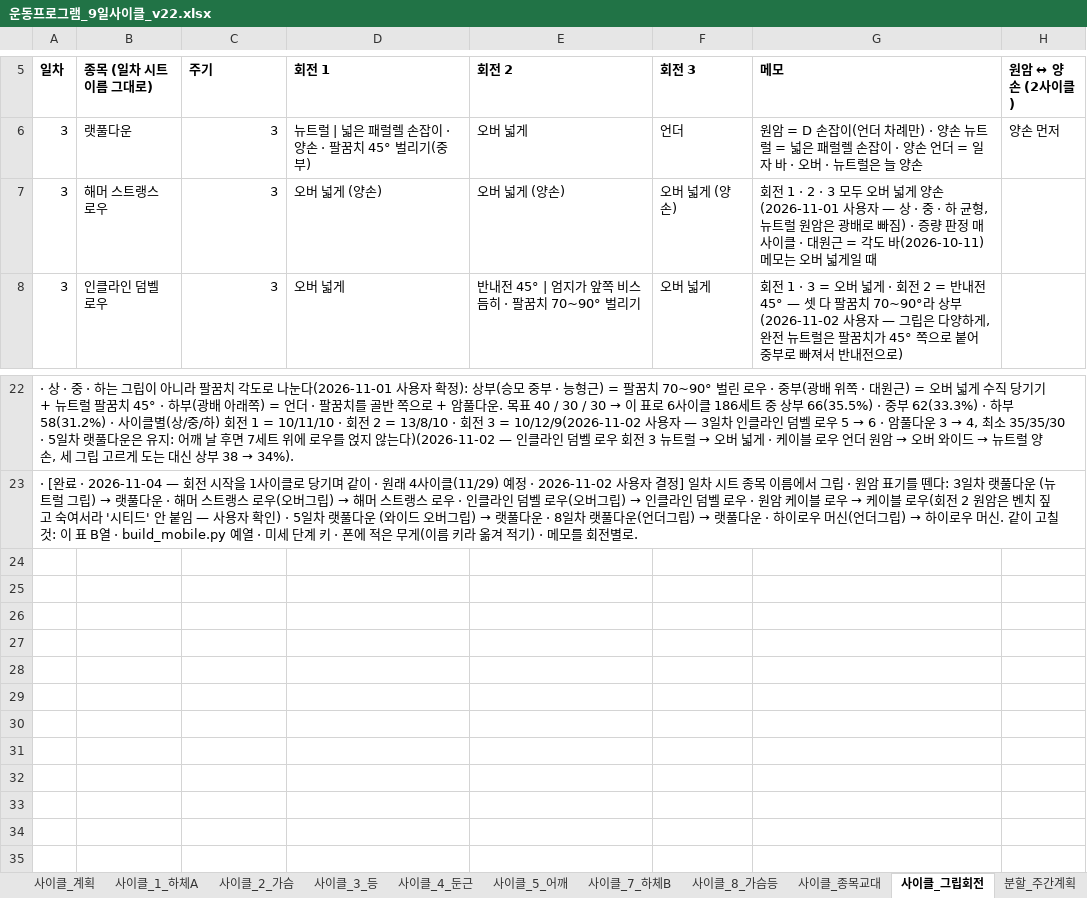
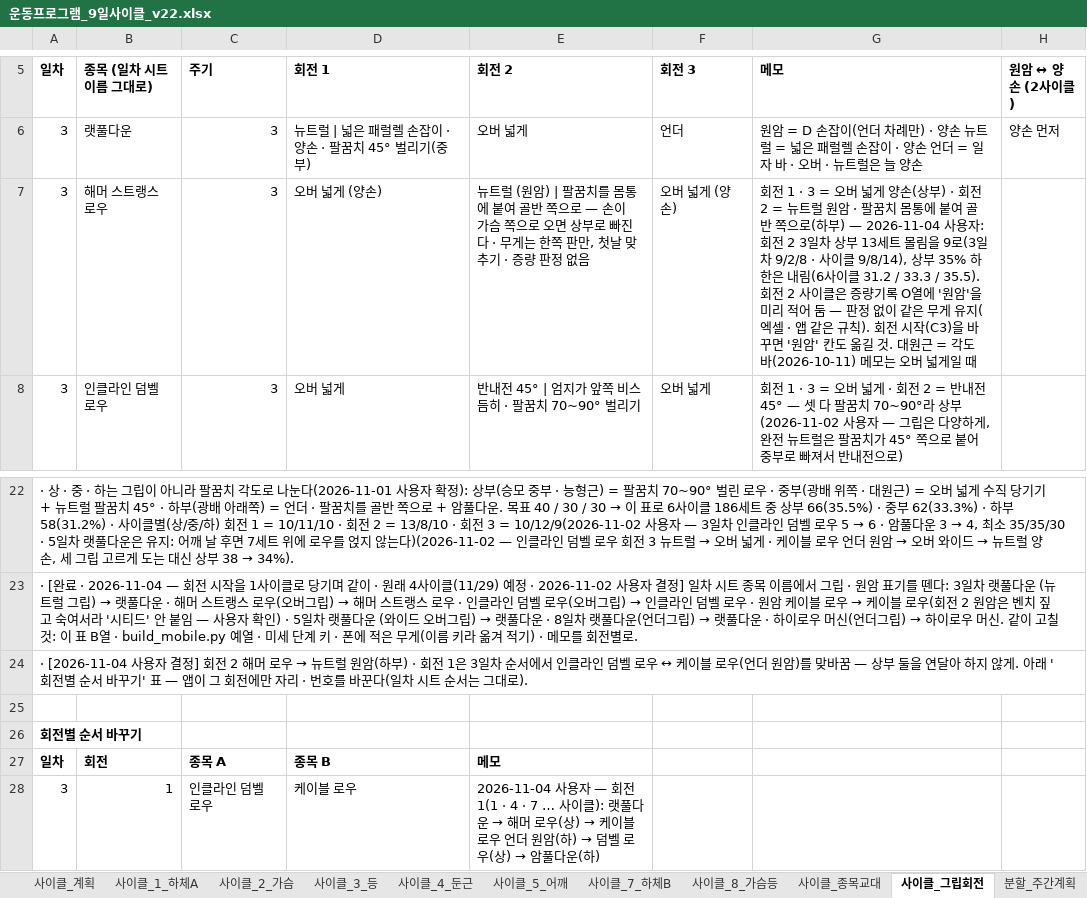
Before and after one commit to ktmffl-max/health1234, an Excel workbook: 운동프로그램_9일사이클_v22.xlsx, sheet 사이클_그립회전, drawn as a sheet; only a part is shown, gaps mark what is left out; values as stored, in another font and other column widths than the file's, no borders; the diff names each change by its address in the sheet, - before the commit and + after, or states it on an @@ line.

```diff
--- a/운동프로그램_9일사이클_v22.xlsx (sheet 사이클_그립회전)
+++ b/운동프로그램_9일사이클_v22.xlsx (sheet 사이클_그립회전)
-E7 (회전 2): 오버 넓게 (양손)
+E7 (회전 2): 뉴트럴 (원암) | 팔꿈치를 몸통에 붙여 골반 쪽으로 — 손이 가슴 쪽으로 오면 상부로 빠진다 · 무게는 한쪽 판만, 첫날 맞추기 · 증량 판정 없음
-G7 (메모): …전 1 · 2 · 3 모두 오버 넓게 양손(2026-11-01 사용자 — 상 · 중 · 하 균형, 뉴트럴 원암은 광배로 빠짐) · 증량 판정 매 사이클 · 대원근…
+G7 (메모): …전 1 · 3 = 오버 넓게 양손(상부) · 회전 2 = 뉴트럴 원암 · 팔꿈치 몸통에 붙여 골반 쪽으로(하부) — 2026-11-04 사용자: 회전 2 3일차 상부 13세트 몰림을 9로(3일차 9/2/8 · 사이클 9/8/14), 상부 35% 하한은 내림(6사이클 31.2 / 33.3 / 35.5). 회전 2 사이클은 증량기록 O열에 '원암'을 미리 적어 둠 — 판정 없이 같은 무게 유지(엑셀 · 앱 같은 규칙). 회전 시작(C3)을 바꾸면 '원암' 칸도 옮길 것. 대원근…
+row 24: · [2026-11-04 사용자 결정] 회전 2 해머 로우 → 뉴트럴 원암(하부) · 회전 1은 3일차 순서에서 인클라인 덤벨 로우 ↔ 케이블 로우(언더 원암)를 맞바꿈 — 상부 둘을 연달아 하지 않게. 아래 '회전별 순서 바꾸기' 표 — 앱이 그 회전에만 자리 · 번호를 바꾼다(일차 시트 순서는 그대로).
+row 25: (empty)
+row 26: 회전별 순서 바꾸기
+row 27: 일차 | 회전 | 종목 A | 종목 B | 메모
+row 28: 3 | 1 | 인클라인 덤벨 로우 | 케이블 로우 | 2026-11-04 사용자 — 회전 1(1 · 4 · 7 … 사이클): 랫풀다운 → 해머 로우(상) → 케이블 로우 언더 원암(하) → 덤벨 로우(상) → 암풀다운(하)
```
Also changed, not shown: sheet 증량기록, sheet 사이클_3_등, 6 other files.
